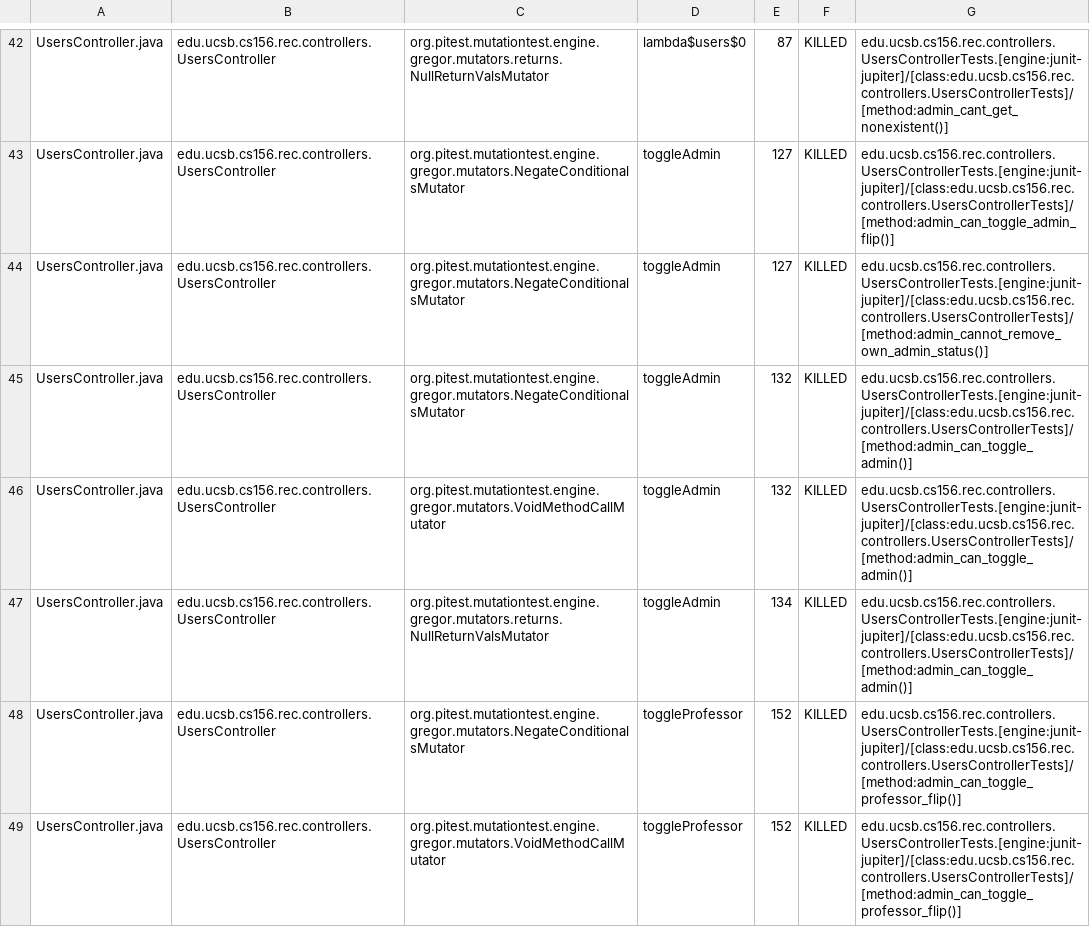
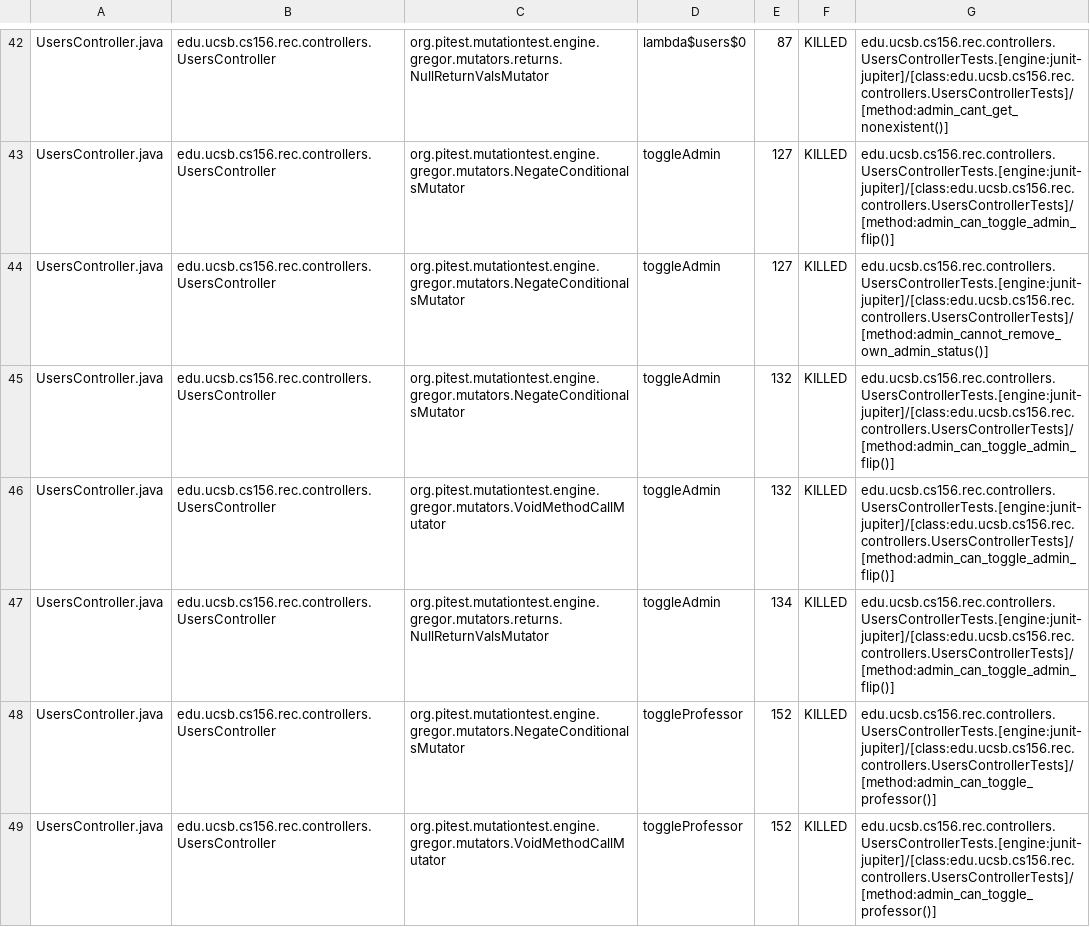
Before and after one commit to ucsb-cs156-f25/proj-rec-f25-17, a CSV file: pitest/mutations.csv, drawn as a sheet; only a part is shown, gaps mark what is left out; the diff covers the shown part only.

Commit message:
Deploying to gh-pages from @ ucsb-cs156-f25/proj-rec-f25-17@587079ff2acc85d2180957fe388d55c04cab56ed 🚀

```diff
--- a/pitest/mutations.csv
+++ b/pitest/mutations.csv
@@ -44,6 +44,6 @@ UsersController.java,edu.ucsb.cs156.rec.controllers.UsersController,org.pitest.m
 UsersController.java,edu.ucsb.cs156.rec.controllers.UsersController,org.pitest.mutationtest.engine.gregor.mutators.NegateConditionalsMutator,toggleAdmin,127,KILLED,edu.ucsb.cs156.rec.controllers.UsersControllerTests.[engine:junit-jupiter]/[class:edu.ucsb.cs156.rec.controllers.UsersControllerTests]/[method:admin_cannot_remove_own_admin_status()]
-UsersController.java,edu.ucsb.cs156.rec.controllers.UsersController,org.pitest.mutationtest.engine.gregor.mutators.NegateConditionalsMutator,toggleAdmin,132,KILLED,edu.ucsb.cs156.rec.controllers.UsersControllerTests.[engine:junit-jupiter]/[class:edu.ucsb.cs156.rec.controllers.UsersControllerTests]/[method:admin_can_toggle_admin()]
-UsersController.java,edu.ucsb.cs156.rec.controllers.UsersController,org.pitest.mutationtest.engine.gregor.mutators.VoidMethodCallMutator,toggleAdmin,132,KILLED,edu.ucsb.cs156.rec.controllers.UsersControllerTests.[engine:junit-jupiter]/[class:edu.ucsb.cs156.rec.controllers.UsersControllerTests]/[method:admin_can_toggle_admin()]
-UsersController.java,edu.ucsb.cs156.rec.controllers.UsersController,org.pitest.mutationtest.engine.gregor.mutators.returns.NullReturnValsMutator,toggleAdmin,134,KILLED,edu.ucsb.cs156.rec.controllers.UsersControllerTests.[engine:junit-jupiter]/[class:edu.ucsb.cs156.rec.controllers.UsersControllerTests]/[method:admin_can_toggle_admin()]
-UsersController.java,edu.ucsb.cs156.rec.controllers.UsersController,org.pitest.mutationtest.engine.gregor.mutators.NegateConditionalsMutator,toggleProfessor,152,KILLED,edu.ucsb.cs156.rec.controllers.UsersControllerTests.[engine:junit-jupiter]/[class:edu.ucsb.cs156.rec.controllers.UsersControllerTests]/[method:admin_can_toggle_professor_flip()]
-UsersController.java,edu.ucsb.cs156.rec.controllers.UsersController,org.pitest.mutationtest.engine.gregor.mutators.VoidMethodCallMutator,toggleProfessor,152,KILLED,edu.ucsb.cs156.rec.controllers.UsersControllerTests.[engine:junit-jupiter]/[class:edu.ucsb.cs156.rec.controllers.UsersControllerTests]/[method:admin_can_toggle_professor_flip()]
+UsersController.java,edu.ucsb.cs156.rec.controllers.UsersController,org.pitest.mutationtest.engine.gregor.mutators.NegateConditionalsMutator,toggleAdmin,132,KILLED,edu.ucsb.cs156.rec.controllers.UsersControllerTests.[engine:junit-jupiter]/[class:edu.ucsb.cs156.rec.controllers.UsersControllerTests]/[method:admin_can_toggle_admin_flip()]
+UsersController.java,edu.ucsb.cs156.rec.controllers.UsersController,org.pitest.mutationtest.engine.gregor.mutators.VoidMethodCallMutator,toggleAdmin,132,KILLED,edu.ucsb.cs156.rec.controllers.UsersControllerTests.[engine:junit-jupiter]/[class:edu.ucsb.cs156.rec.controllers.UsersControllerTests]/[method:admin_can_toggle_admin_flip()]
+UsersController.java,edu.ucsb.cs156.rec.controllers.UsersController,org.pitest.mutationtest.engine.gregor.mutators.returns.NullReturnValsMutator,toggleAdmin,134,KILLED,edu.ucsb.cs156.rec.controllers.UsersControllerTests.[engine:junit-jupiter]/[class:edu.ucsb.cs156.rec.controllers.UsersControllerTests]/[method:admin_can_toggle_admin_flip()]
+UsersController.java,edu.ucsb.cs156.rec.controllers.UsersController,org.pitest.mutationtest.engine.gregor.mutators.NegateConditionalsMutator,toggleProfessor,152,KILLED,edu.ucsb.cs156.rec.controllers.UsersControllerTests.[engine:junit-jupiter]/[class:edu.ucsb.cs156.rec.controllers.UsersControllerTests]/[method:admin_can_toggle_professor()]
+UsersController.java,edu.ucsb.cs156.rec.controllers.UsersController,org.pitest.mutationtest.engine.gregor.mutators.VoidMethodCallMutator,toggleProfessor,152,KILLED,edu.ucsb.cs156.rec.controllers.UsersControllerTests.[engine:junit-jupiter]/[class:edu.ucsb.cs156.rec.controllers.UsersControllerTests]/[method:admin_can_toggle_professor()]
```
Also changed, not shown: 9 edited cells elsewhere in this file, 11 other files.
